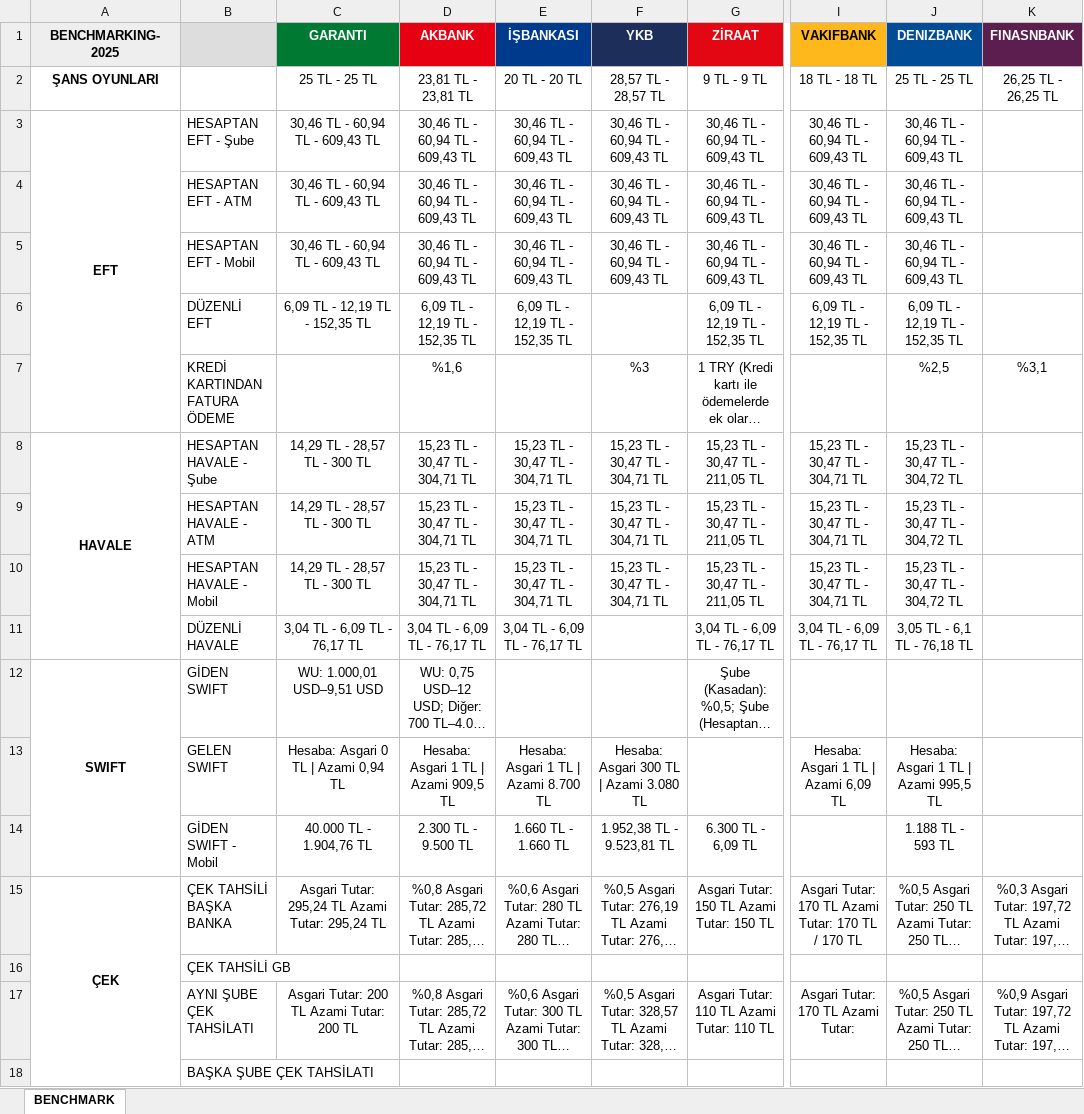
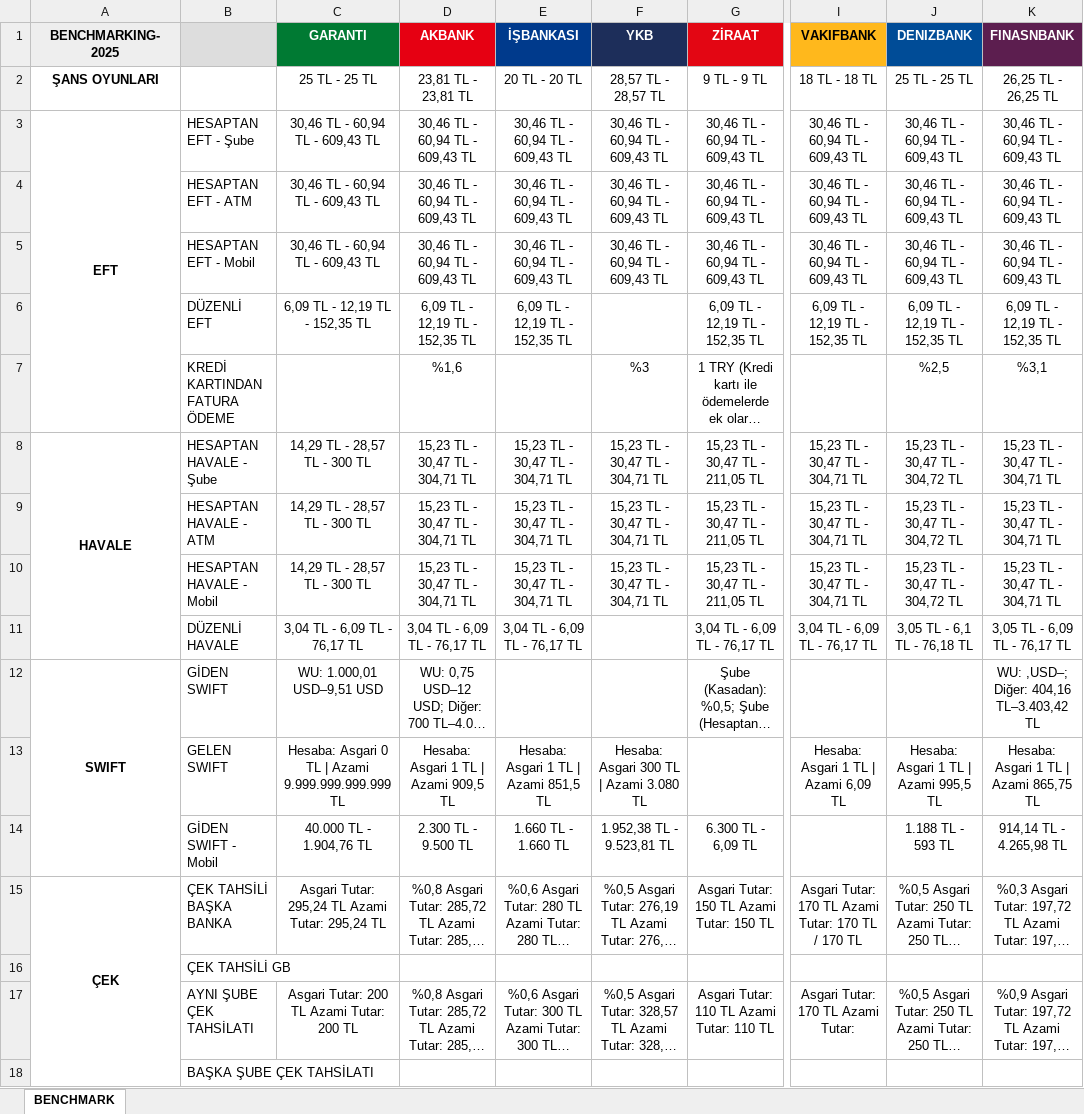
Before and after one commit to omerberkecelik/bankscrape, an Excel workbook: docs/Benchmark_Results.xlsx, sheet BENCHMARK, drawn as a sheet; only a part is shown, gaps mark what is left out; long unchanged cells end in …; values as stored, in another font and other column widths than the file's, no borders; the diff names each change by its address in the sheet, - before the commit and + after, or states it on an @@ line.

```diff
--- a/docs/Benchmark_Results.xlsx (sheet BENCHMARK)
+++ b/docs/Benchmark_Results.xlsx (sheet BENCHMARK)
-K3:K5 (FINASNBANK): (empty)
+K3:K5 (FINASNBANK): 30,46 TL - 60,94 TL - 609,43 TL
-K6 (FINASNBANK): (empty)
+K6 (FINASNBANK): 6,09 TL - 12,19 TL - 152,35 TL
-K8:K10 (FINASNBANK): (empty)
+K8:K10 (FINASNBANK): 15,23 TL - 30,47 TL - 304,71 TL
-K11 (FINASNBANK): (empty)
+K11 (FINASNBANK): 3,05 TL - 6,09 TL - 76,17 TL
-K12 (FINASNBANK): (empty)
+K12 (FINASNBANK): WU: ,USD–; Diğer: 404,16 TL–3.403,42 TL
-C13 (GARANTI): Hesaba: Asgari 0 TL | Azami 0,94 TL
+C13 (GARANTI): Hesaba: Asgari 0 TL | Azami 9.999.999.999.999 TL
-E13 (İŞBANKASI): Hesaba: Asgari 1 TL | Azami 8.700 TL
+E13 (İŞBANKASI): Hesaba: Asgari 1 TL | Azami 851,5 TL
-K13 (FINASNBANK): (empty)
+K13 (FINASNBANK): Hesaba: Asgari 1 TL | Azami 865,75 TL
-K14 (FINASNBANK): (empty)
+K14 (FINASNBANK): 914,14 TL - 4.265,98 TL
```
